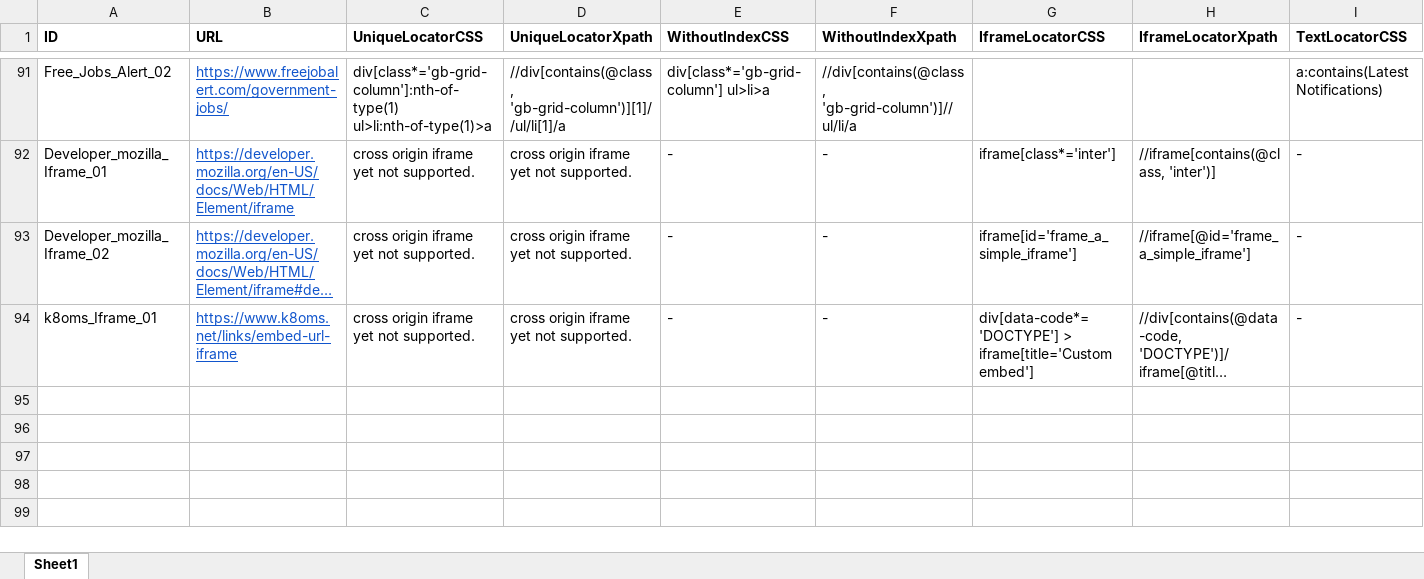
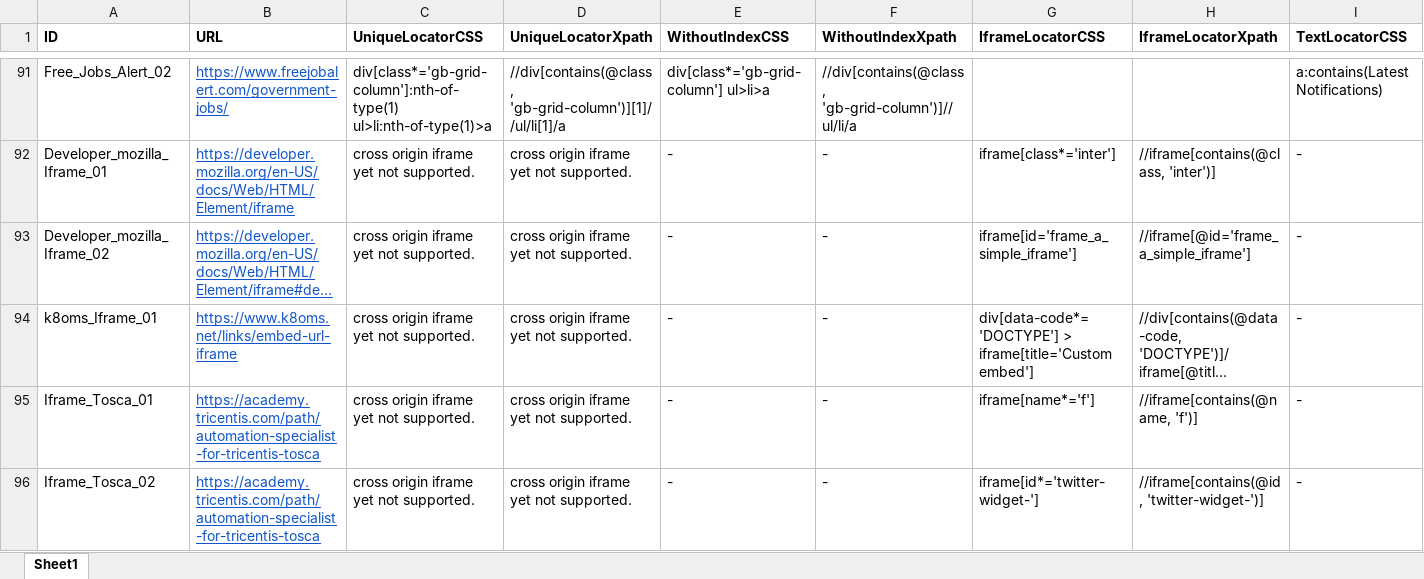
Before and after one commit to pooja10404/Automation_FML, an Excel workbook: src/main/resources/FML_LocatorSheet.xlsx, sheet Sheet1, drawn as a sheet; only a part is shown, gaps mark what is left out; long unchanged cells end in …; values as stored, in another font and other column widths than the file's, no borders; rows hold the shown columns only; the diff names each change by its address in the sheet, - before the commit and + after, or states it on an @@ line.

```diff
--- a/src/main/resources/FML_LocatorSheet.xlsx (sheet Sheet1)
+++ b/src/main/resources/FML_LocatorSheet.xlsx (sheet Sheet1)
+row 95: Iframe_Tosca_01 | https://academy.tricentis.com/path/automation-specialist-for-tricentis-tosca | cross origin iframe yet not supported. | cross origin iframe yet not supported. | - | - | iframe[name*='f'] | //iframe[contains(@name, 'f')] | -
+row 96: Iframe_Tosca_02 | https://academy.tricentis.com/path/automation-specialist-for-tricentis-tosca | cross origin iframe yet not supported. | cross origin iframe yet not supported. | - | - | iframe[id*='twitter-widget-'] | //iframe[contains(@id, 'twitter-widget-')] | -
```
Also changed, not shown: 1 other file.
